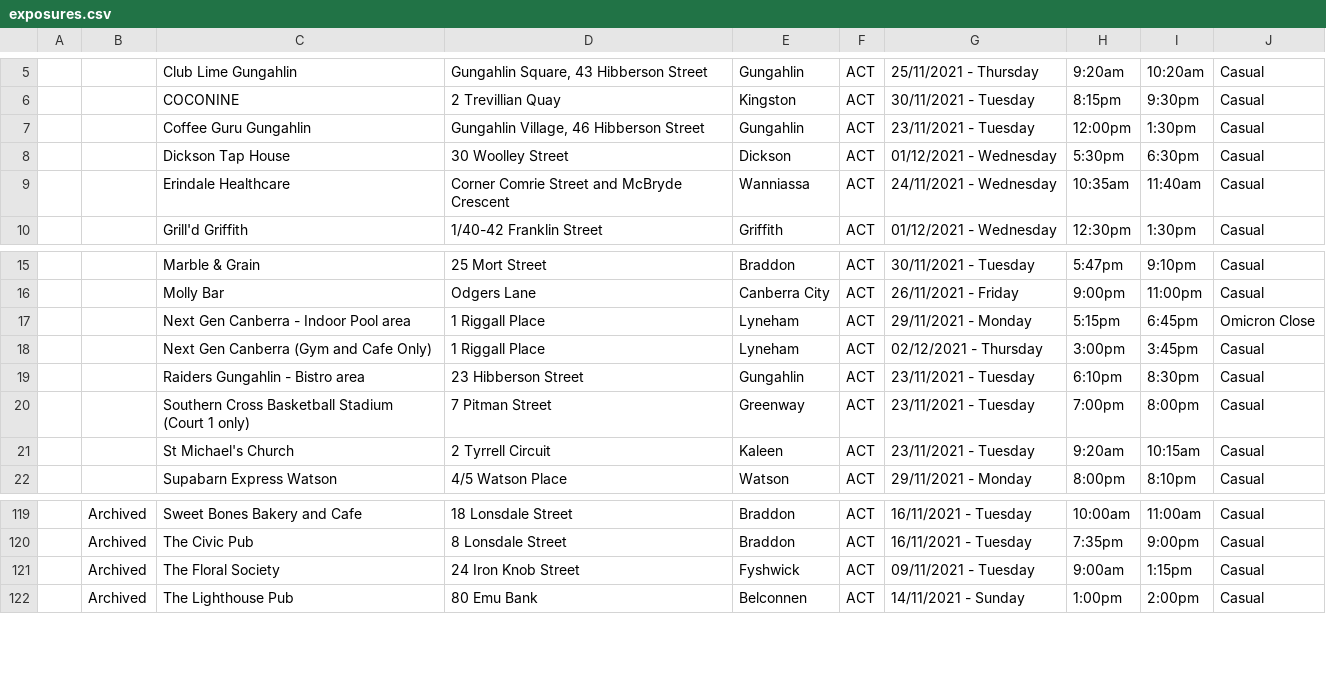
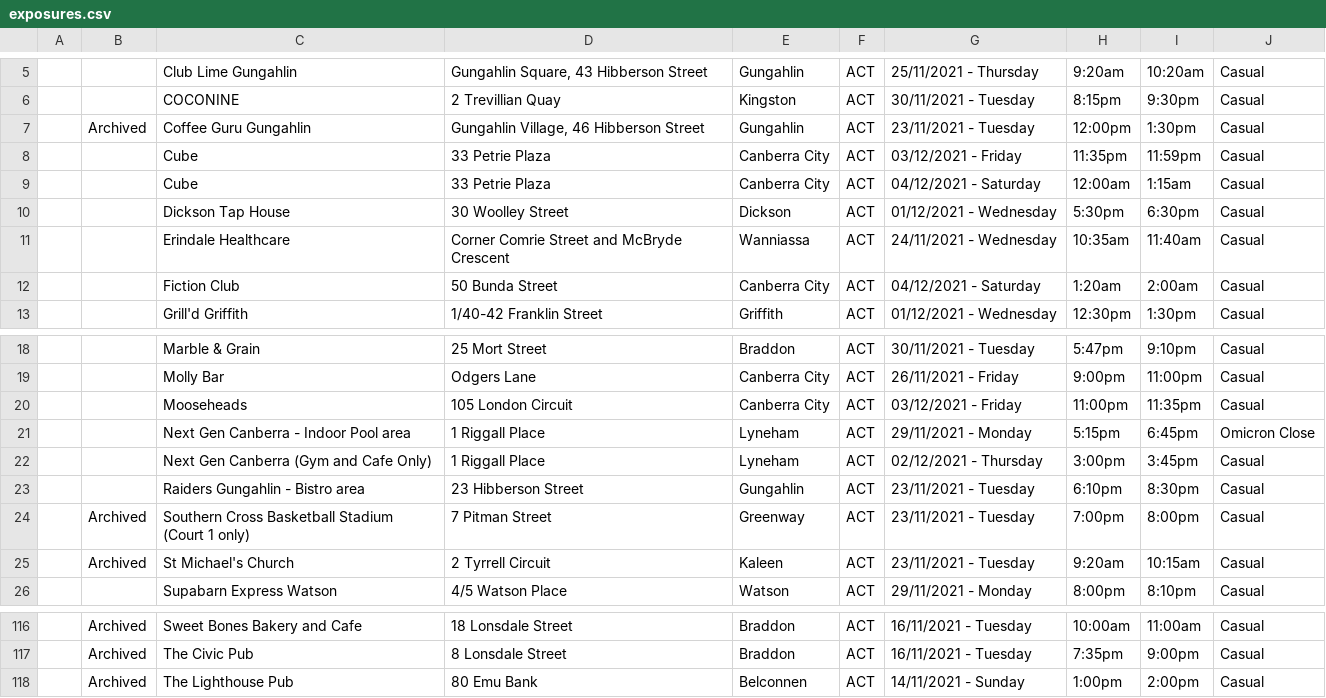
Before and after one commit to kwauchope/act-covid-rss, a CSV file: exposures.csv, drawn as a sheet; only a part is shown, gaps mark what is left out; the diff covers the shown part only.

```diff
--- a/exposures.csv
+++ b/exposures.csv
@@ -6,5 +6,8 @@
 ,,"COCONINE","2 Trevillian Quay","Kingston","ACT",30/11/2021 - Tuesday,8:15pm,9:30pm,"Casual",
-,,"Coffee Guru Gungahlin","Gungahlin Village, 46 Hibberson Street","Gungahlin","ACT",23/11/2021 - Tuesday,12:00pm,1:30pm,"Casual",
+,"Archived","Coffee Guru Gungahlin","Gungahlin Village, 46 Hibberson Street","Gungahlin","ACT",23/11/2021 - Tuesday,12:00pm,1:30pm,"Casual",
+,,"Cube","33 Petrie Plaza","Canberra City","ACT",03/12/2021 - Friday,11:35pm,11:59pm,"Casual",
+,,"Cube","33 Petrie Plaza","Canberra City","ACT",04/12/2021 - Saturday,12:00am,1:15am,"Casual",
 ,,"Dickson Tap House","30 Woolley Street","Dickson","ACT",01/12/2021 - Wednesday,5:30pm,6:30pm,"Casual",
 ,,"Erindale Healthcare","Corner Comrie Street and McBryde Crescent","Wanniassa","ACT",24/11/2021 - Wednesday,10:35am,11:40am,"Casual",
+,,"Fiction Club","50 Bunda Street","Canberra City","ACT",04/12/2021 - Saturday,1:20am,2:00am,"Casual",
 ,,"Grill'd Griffith","1/40-42 Franklin Street","Griffith","ACT",01/12/2021 - Wednesday,12:30pm,1:30pm,"Casual",
@@ -16,2 +19,3 @@
 ,,"Molly Bar","Odgers Lane","Canberra City","ACT",26/11/2021 - Friday,9:00pm,11:00pm,"Casual",
+,,"Mooseheads","105 London Circuit","Canberra City","ACT",03/12/2021 - Friday,11:00pm,11:35pm,"Casual",
 ,,"Next Gen Canberra - Indoor Pool area","1 Riggall Place","Lyneham","ACT",29/11/2021 - Monday,5:15pm,6:45pm,"Omicron Close",
@@ -19,4 +23,4 @@
 ,,"Raiders Gungahlin - Bistro area","23 Hibberson Street","Gungahlin","ACT",23/11/2021 - Tuesday,6:10pm,8:30pm,"Casual",
-,,"Southern Cross Basketball Stadium (Court 1 only)","7 Pitman Street","Greenway","ACT",23/11/2021 - Tuesday,7:00pm,8:00pm,"Casual",
-,,"St Michael's Church","2 Tyrrell Circuit","Kaleen","ACT",23/11/2021 - Tuesday,9:20am,10:15am,"Casual",
+,"Archived","Southern Cross Basketball Stadium (Court 1 only)","7 Pitman Street","Greenway","ACT",23/11/2021 - Tuesday,7:00pm,8:00pm,"Casual",
+,"Archived","St Michael's Church","2 Tyrrell Circuit","Kaleen","ACT",23/11/2021 - Tuesday,9:20am,10:15am,"Casual",
 ,,"Supabarn Express Watson","4/5 Watson Place","Watson","ACT",29/11/2021 - Monday,8:00pm,8:10pm,"Casual",
@@ -120,3 +117,2 @@
 ,"Archived","The Civic Pub"," 8 Lonsdale Street","Braddon","ACT",16/11/2021 - Tuesday,7:35pm,9:00pm,"Casual",
-,"Archived","The Floral Society","24 Iron Knob Street","Fyshwick","ACT",09/11/2021 - Tuesday,9:00am,1:15pm,"Casual",
 ,"Archived","The Lighthouse Pub","80 Emu Bank","Belconnen","ACT",14/11/2021 - Sunday,1:00pm,2:00pm,"Casual",
```
Also changed, not shown: 1 added row and 11 removed rows elsewhere in this file, 3 other files.
